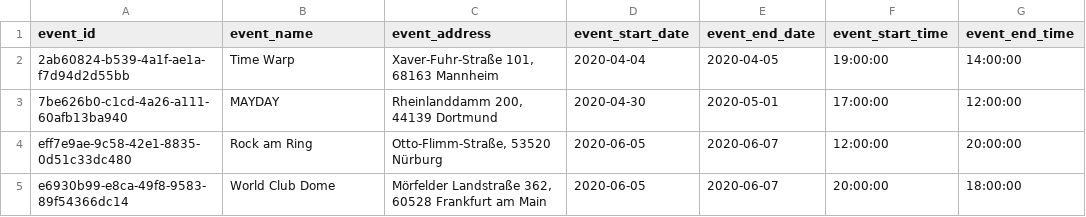
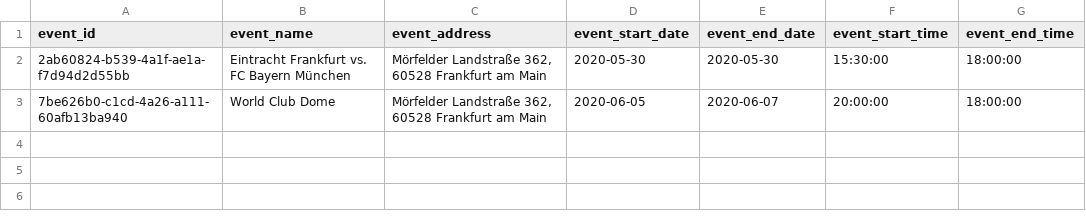
Before and after one commit to as-czyk/project-tt-app, a CSV file: server/base_data/table_events.csv, drawn as a sheet.

```diff
--- a/server/base_data/table_events.csv
+++ b/server/base_data/table_events.csv
@@ -1,5 +1,3 @@
 event_id,event_name,event_address,event_start_date,event_end_date,event_start_time,event_end_time
-2ab60824-b539-4a1f-ae1a-f7d94d2d55bb,Time Warp,"Xaver-Fuhr-Straße 101, 68163 Mannheim",2020-04-04,2020-04-05,19:00:00,14:00:00
-7be626b0-c1cd-4a26-a111-60afb13ba940,MAYDAY,"Rheinlanddamm 200, 44139 Dortmund",2020-04-30,2020-05-01,17:00:00,12:00:00
-eff7e9ae-9c58-42e1-8835-0d51c33dc480,Rock am Ring,"Otto-Flimm-Straße, 53520 Nürburg",2020-06-05,2020-06-07,12:00:00,20:00:00
-e6930b99-e8ca-49f8-9583-89f54366dc14,World Club Dome,"Mörfelder Landstraße 362, 60528 Frankfurt am Main",2020-06-05,2020-06-07,20:00:00,18:00:00
+2ab60824-b539-4a1f-ae1a-f7d94d2d55bb,Eintracht Frankfurt vs. FC Bayern München,"Mörfelder Landstraße 362, 60528 Frankfurt am Main",2020-05-30,2020-05-30,15:30:00,18:00:00
+7be626b0-c1cd-4a26-a111-60afb13ba940,World Club Dome,"Mörfelder Landstraße 362, 60528 Frankfurt am Main",2020-06-05,2020-06-07,20:00:00,18:00:00
```
Also changed, not shown: server/base_data/table_user.csv, 5 other files.
